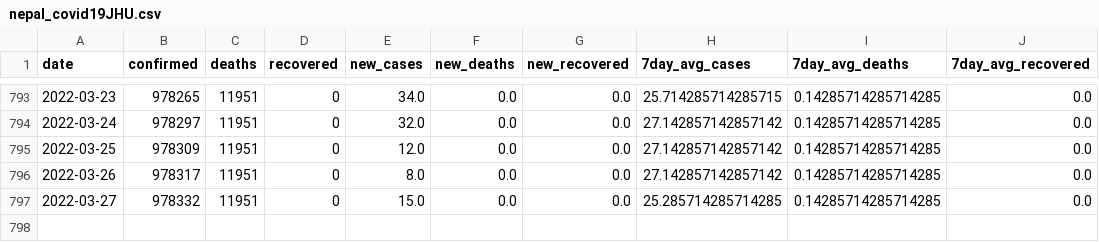
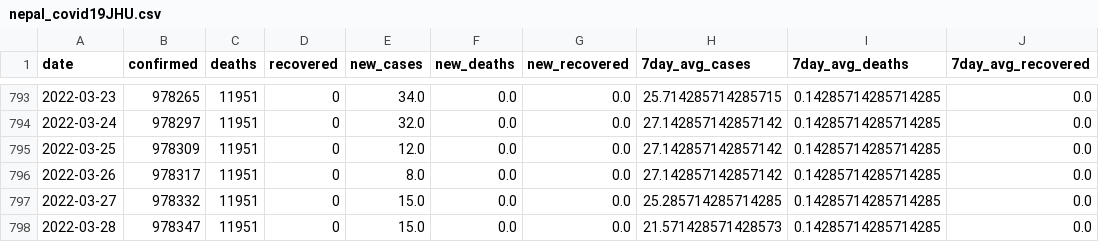
Before and after one commit to rvibek/covid19_nepal, a CSV file: data/nepal_covid19JHU.csv, drawn as a sheet; only a part is shown, gaps mark what is left out.

```diff
--- a/data/nepal_covid19JHU.csv
+++ b/data/nepal_covid19JHU.csv
@@ -797 +797,2 @@ date,confirmed,deaths,recovered,new_cases,new_deaths,new_recovered,7day_avg_case
 2022-03-27,978332,11951,0,15.0,0.0,0.0,25.285714285714285,0.14285714285714285,0.0
+2022-03-28,978347,11951,0,15.0,0.0,0.0,21.571428571428573,0.14285714285714285,0.0
```
Also changed, not shown: data/covid19aggregate.csv, 1 other file.
